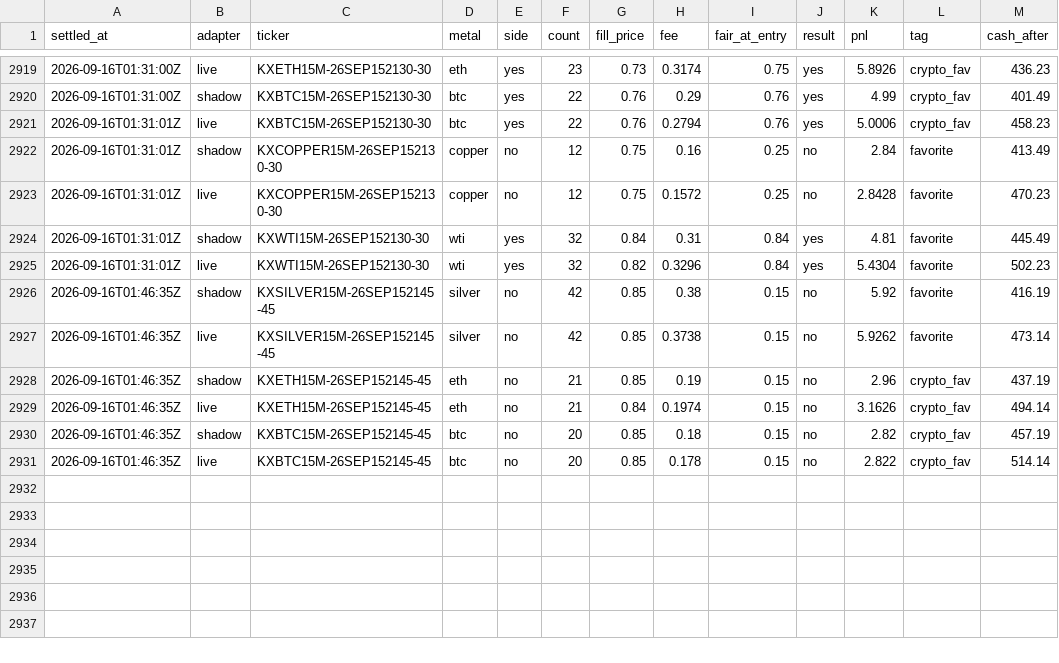
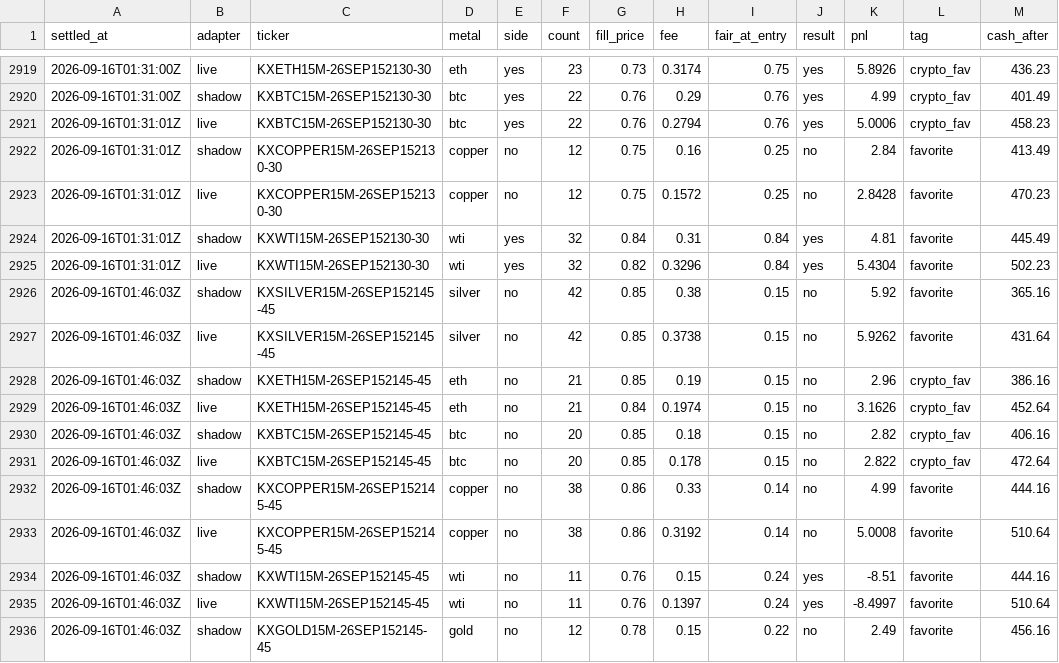
Before and after one commit to vinilpolepalli/quantfirm, a CSV file: state/kalshi_paper_trades.csv, drawn as a sheet; only a part is shown, gaps mark what is left out.

```diff
--- a/state/kalshi_paper_trades.csv
+++ b/state/kalshi_paper_trades.csv
@@ -2925,7 +2925,12 @@ settled_at,adapter,ticker,metal,side,count,fill_price,fee,fair_at_entry,result,p
 2026-09-16T01:31:01Z,live,KXWTI15M-26SEP152130-30,wti,yes,32,0.82,0.3296,0.84,yes,5.4304,favorite,502.23
-2026-09-16T01:46:35Z,shadow,KXSILVER15M-26SEP152145-45,silver,no,42,0.85,0.38,0.15,no,5.92,favorite,416.19
-2026-09-16T01:46:35Z,live,KXSILVER15M-26SEP152145-45,silver,no,42,0.85,0.3738,0.15,no,5.9262,favorite,473.14
-2026-09-16T01:46:35Z,shadow,KXETH15M-26SEP152145-45,eth,no,21,0.85,0.19,0.15,no,2.96,crypto_fav,437.19
-2026-09-16T01:46:35Z,live,KXETH15M-26SEP152145-45,eth,no,21,0.84,0.1974,0.15,no,3.1626,crypto_fav,494.14
-2026-09-16T01:46:35Z,shadow,KXBTC15M-26SEP152145-45,btc,no,20,0.85,0.18,0.15,no,2.82,crypto_fav,457.19
-2026-09-16T01:46:35Z,live,KXBTC15M-26SEP152145-45,btc,no,20,0.85,0.178,0.15,no,2.822,crypto_fav,514.14
+2026-09-16T01:46:03Z,shadow,KXSILVER15M-26SEP152145-45,silver,no,42,0.85,0.38,0.15,no,5.92,favorite,365.16
+2026-09-16T01:46:03Z,live,KXSILVER15M-26SEP152145-45,silver,no,42,0.85,0.3738,0.15,no,5.9262,favorite,431.64
+2026-09-16T01:46:03Z,shadow,KXETH15M-26SEP152145-45,eth,no,21,0.85,0.19,0.15,no,2.96,crypto_fav,386.16
+2026-09-16T01:46:03Z,live,KXETH15M-26SEP152145-45,eth,no,21,0.84,0.1974,0.15,no,3.1626,crypto_fav,452.64
+2026-09-16T01:46:03Z,shadow,KXBTC15M-26SEP152145-45,btc,no,20,0.85,0.18,0.15,no,2.82,crypto_fav,406.16
+2026-09-16T01:46:03Z,live,KXBTC15M-26SEP152145-45,btc,no,20,0.85,0.178,0.15,no,2.822,crypto_fav,472.64
+2026-09-16T01:46:03Z,shadow,KXCOPPER15M-26SEP152145-45,copper,no,38,0.86,0.33,0.14,no,4.99,favorite,444.16
+2026-09-16T01:46:03Z,live,KXCOPPER15M-26SEP152145-45,copper,no,38,0.86,0.3192,0.14,no,5.0008,favorite,510.64
+2026-09-16T01:46:03Z,shadow,KXWTI15M-26SEP152145-45,wti,no,11,0.76,0.15,0.24,yes,-8.51,favorite,444.16
+2026-09-16T01:46:03Z,live,KXWTI15M-26SEP152145-45,wti,no,11,0.76,0.1397,0.24,yes,-8.4997,favorite,510.64
+2026-09-16T01:46:03Z,shadow,KXGOLD15M-26SEP152145-45,gold,no,12,0.78,0.15,0.22,no,2.49,favorite,456.16
```
Also changed, not shown: state/kalshi_div_paper_trades.csv, 3 other files.
